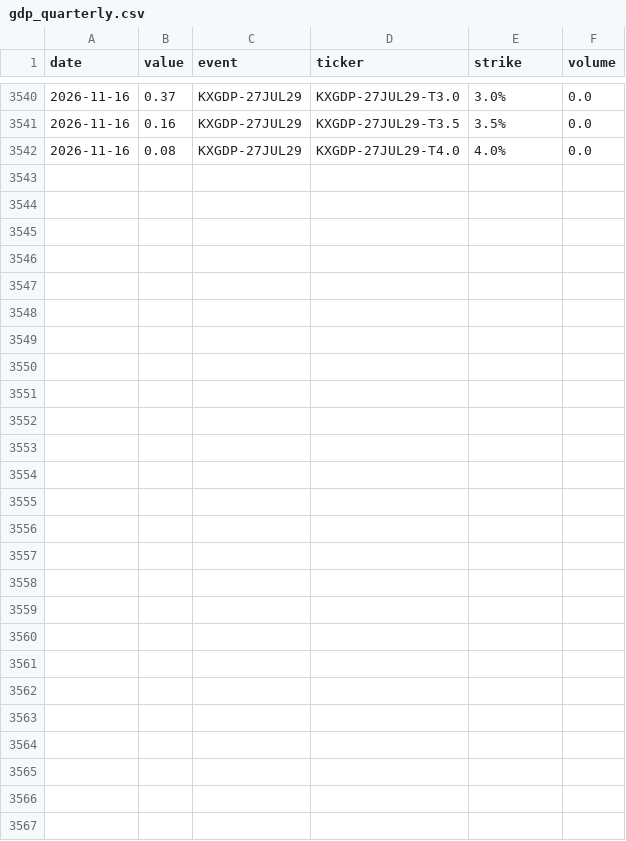
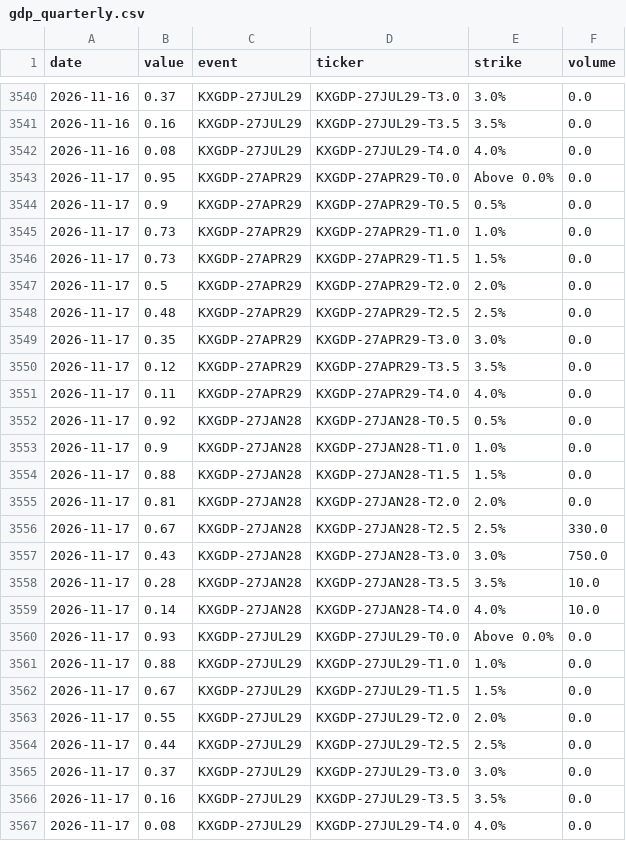
Before and after one commit to fcela/frb-heat-index, a CSV file: data/predmarkets/gdp_quarterly.csv, drawn as a sheet; only a part is shown, gaps mark what is left out; the diff names each change by its address in the sheet, - before the commit and + after, or states it on an @@ line.

```diff
--- a/data/predmarkets/gdp_quarterly.csv
+++ b/data/predmarkets/gdp_quarterly.csv
+row 3543: 2026-11-17 | 0.95 | KXGDP-27APR29 | KXGDP-27APR29-T0.0 | Above 0.0% | 0.0
+row 3544: 2026-11-17 | 0.9 | KXGDP-27APR29 | KXGDP-27APR29-T0.5 | 0.5% | 0.0
+row 3545: 2026-11-17 | 0.73 | KXGDP-27APR29 | KXGDP-27APR29-T1.0 | 1.0% | 0.0
+row 3546: 2026-11-17 | 0.73 | KXGDP-27APR29 | KXGDP-27APR29-T1.5 | 1.5% | 0.0
+row 3547: 2026-11-17 | 0.5 | KXGDP-27APR29 | KXGDP-27APR29-T2.0 | 2.0% | 0.0
+row 3548: 2026-11-17 | 0.48 | KXGDP-27APR29 | KXGDP-27APR29-T2.5 | 2.5% | 0.0
+row 3549: 2026-11-17 | 0.35 | KXGDP-27APR29 | KXGDP-27APR29-T3.0 | 3.0% | 0.0
+row 3550: 2026-11-17 | 0.12 | KXGDP-27APR29 | KXGDP-27APR29-T3.5 | 3.5% | 0.0
+row 3551: 2026-11-17 | 0.11 | KXGDP-27APR29 | KXGDP-27APR29-T4.0 | 4.0% | 0.0
+row 3552: 2026-11-17 | 0.92 | KXGDP-27JAN28 | KXGDP-27JAN28-T0.5 | 0.5% | 0.0
+row 3553: 2026-11-17 | 0.9 | KXGDP-27JAN28 | KXGDP-27JAN28-T1.0 | 1.0% | 0.0
+row 3554: 2026-11-17 | 0.88 | KXGDP-27JAN28 | KXGDP-27JAN28-T1.5 | 1.5% | 0.0
+row 3555: 2026-11-17 | 0.81 | KXGDP-27JAN28 | KXGDP-27JAN28-T2.0 | 2.0% | 0.0
+row 3556: 2026-11-17 | 0.67 | KXGDP-27JAN28 | KXGDP-27JAN28-T2.5 | 2.5% | 330.0
+row 3557: 2026-11-17 | 0.43 | KXGDP-27JAN28 | KXGDP-27JAN28-T3.0 | 3.0% | 750.0
+row 3558: 2026-11-17 | 0.28 | KXGDP-27JAN28 | KXGDP-27JAN28-T3.5 | 3.5% | 10.0
+row 3559: 2026-11-17 | 0.14 | KXGDP-27JAN28 | KXGDP-27JAN28-T4.0 | 4.0% | 10.0
+row 3560: 2026-11-17 | 0.93 | KXGDP-27JUL29 | KXGDP-27JUL29-T0.0 | Above 0.0% | 0.0
+row 3561: 2026-11-17 | 0.88 | KXGDP-27JUL29 | KXGDP-27JUL29-T1.0 | 1.0% | 0.0
+row 3562: 2026-11-17 | 0.67 | KXGDP-27JUL29 | KXGDP-27JUL29-T1.5 | 1.5% | 0.0
+row 3563: 2026-11-17 | 0.55 | KXGDP-27JUL29 | KXGDP-27JUL29-T2.0 | 2.0% | 0.0
+row 3564: 2026-11-17 | 0.44 | KXGDP-27JUL29 | KXGDP-27JUL29-T2.5 | 2.5% | 0.0
+row 3565: 2026-11-17 | 0.37 | KXGDP-27JUL29 | KXGDP-27JUL29-T3.0 | 3.0% | 0.0
+row 3566: 2026-11-17 | 0.16 | KXGDP-27JUL29 | KXGDP-27JUL29-T3.5 | 3.5% | 0.0
+row 3567: 2026-11-17 | 0.08 | KXGDP-27JUL29 | KXGDP-27JUL29-T4.0 | 4.0% | 0.0
```
Also changed, not shown: data/predmarkets/cpi_yoy.csv, data/predmarkets/fixed_horizon_accuracy.csv, 26 other files.
